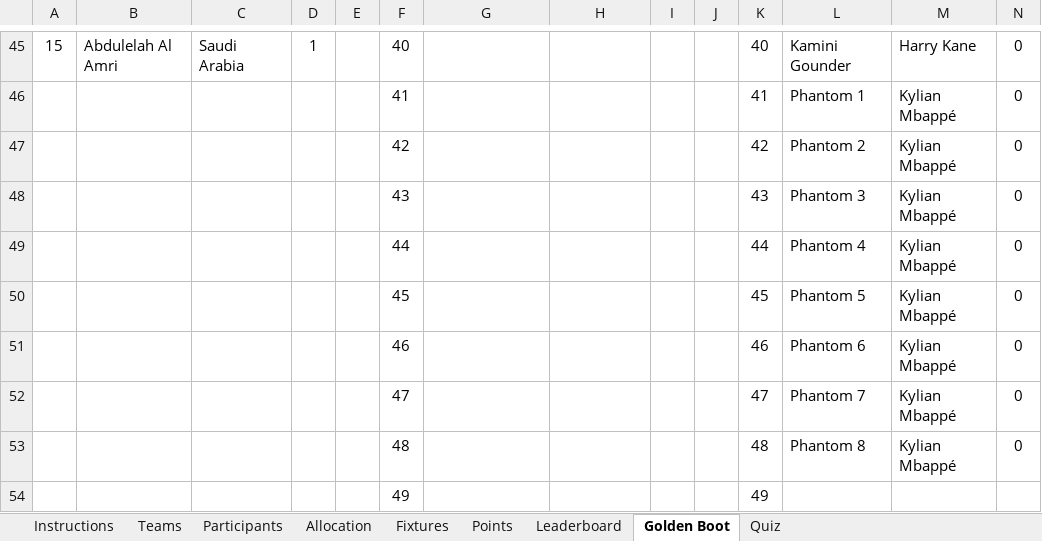
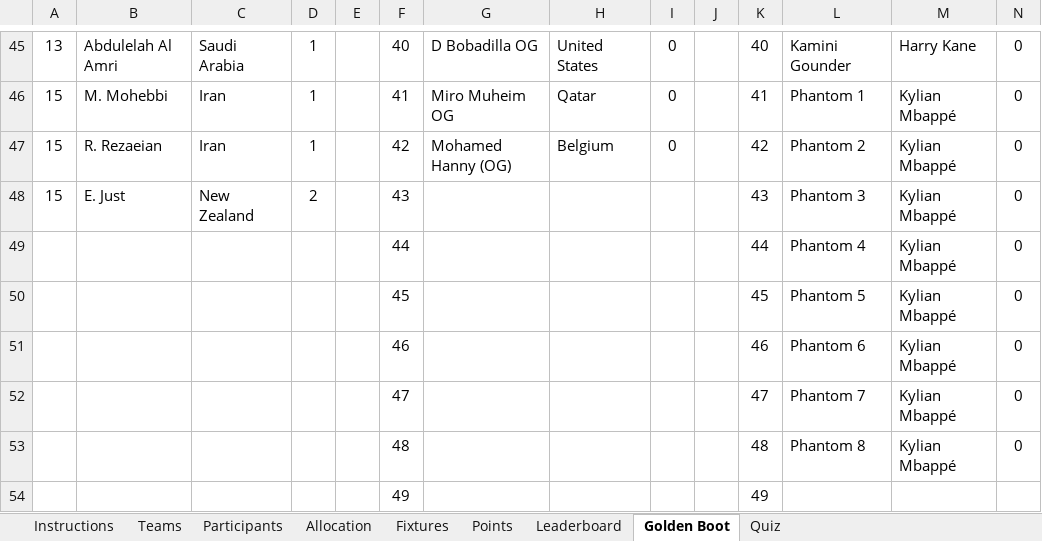
Before and after one commit to Strategic-Execution/World_Cup_2026, an Excel workbook: WorldCup2026_Sweepstake.xlsm, sheet Golden Boot, drawn as a sheet; only a part is shown, gaps mark what is left out; values as stored, in another font and other column widths than the file's, no borders; removed rows and columns are numbered as before the commit, all else as after; the diff covers the shown part only; the diff names each change by its address in the sheet, - before the commit and + after, or states it on an @@ line.

```diff
--- a/WorldCup2026_Sweepstake.xlsm (sheet Golden Boot)
+++ b/WorldCup2026_Sweepstake.xlsm (sheet Golden Boot)
-A45: 15
+A45: 13
-G45: (empty)
+G45: D Bobadilla OG
-H45: (empty)
+H45: United States
-I45: (empty)
+I45: 0
-row 46:  |  |  |  |  | 41 |  |  |  |  | 41 | Phantom 1 | Kylian Mbappé | 0
-row 47:  |  |  |  |  | 42 |  |  |  |  | 42 | Phantom 2 | Kylian Mbappé | 0
+row 46: 15 | M. Mohebbi | Iran | 1 |  | 41 | Miro Muheim OG | Qatar | 0 |  | 41 | Phantom 1 | Kylian Mbappé | 0
+row 47: 15 | R. Rezaeian | Iran | 1 |  | 42 | Mohamed Hanny (OG) | Belgium | 0 |  | 42 | Phantom 2 | Kylian Mbappé | 0
-A48: (empty)
+A48: 15
-B48: (empty)
+B48: E. Just
-C48: (empty)
+C48: New Zealand
-D48: (empty)
+D48: 2
```
Also changed, not shown: 66 edited cells elsewhere in this sheet, sheet Leaderboard, sheet Points, sheet Fixtures, formulas that keep their value, hidden cells, 2 other files.
